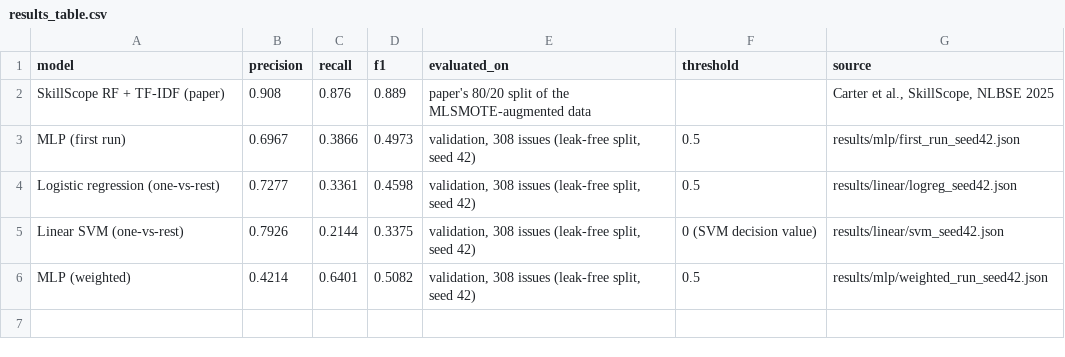
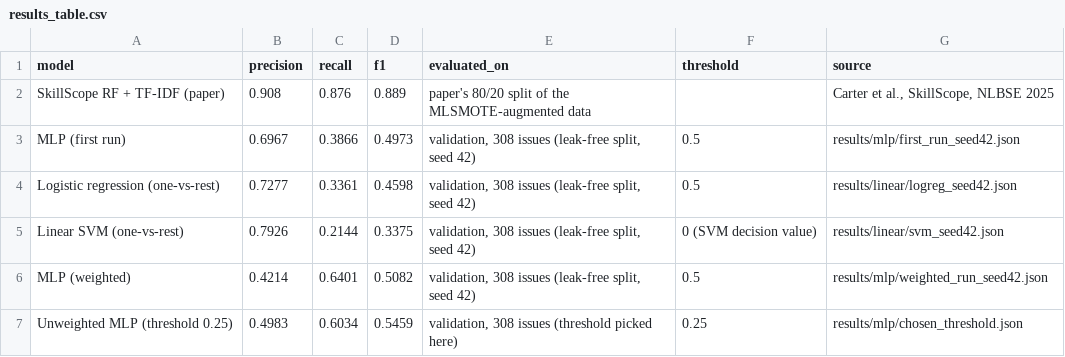
Before and after one commit to ymedrano12/CS440-Final-Project, a CSV file: results/results_table.csv, drawn as a sheet; the diff names each change by its address in the sheet, - before the commit and + after, or states it on an @@ line.

Commit message:
apply threshold sweep for T55-57

```diff
--- a/results/results_table.csv
+++ b/results/results_table.csv
+row 7: Unweighted MLP (threshold 0.25) | 0.4983 | 0.6034 | 0.5459 | validation, 308 issues (threshold picked here) | 0.25 | results/mlp/chosen_threshold.json
```
Also changed, not shown: 10 other files.
